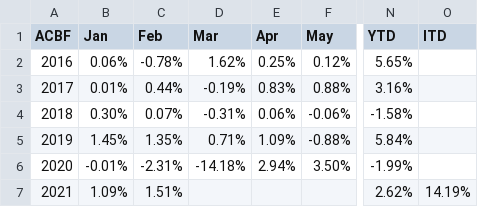
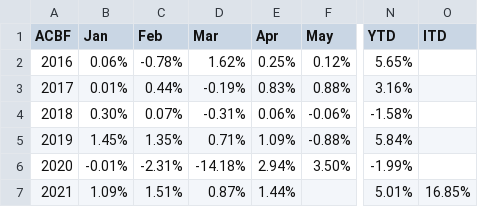
Before and after one commit to MuhmmadHamzatahir/altanawealth, a CSV file: assets/chart-data/acbf_monthly_perf_ALTCBAE.csv, drawn as a sheet; only a part is shown, gaps mark what is left out; the diff names each change by its address in the sheet, - before the commit and + after, or states it on an @@ line.

Commit message:
Upload: assets/chart-data/acbf_monthly_perf_ALTCBAE.csv

```diff
--- a/assets/chart-data/acbf_monthly_perf_ALTCBAE.csv
+++ b/assets/chart-data/acbf_monthly_perf_ALTCBAE.csv
-D7 (Mar): (empty)
+D7 (Mar): 0.87%
-E7 (Apr): (empty)
+E7 (Apr): 1.44%
-N7 (YTD): 2.62%
+N7 (YTD): 5.01%
-O7 (ITD): 14.19%
+O7 (ITD): 16.85%
```
